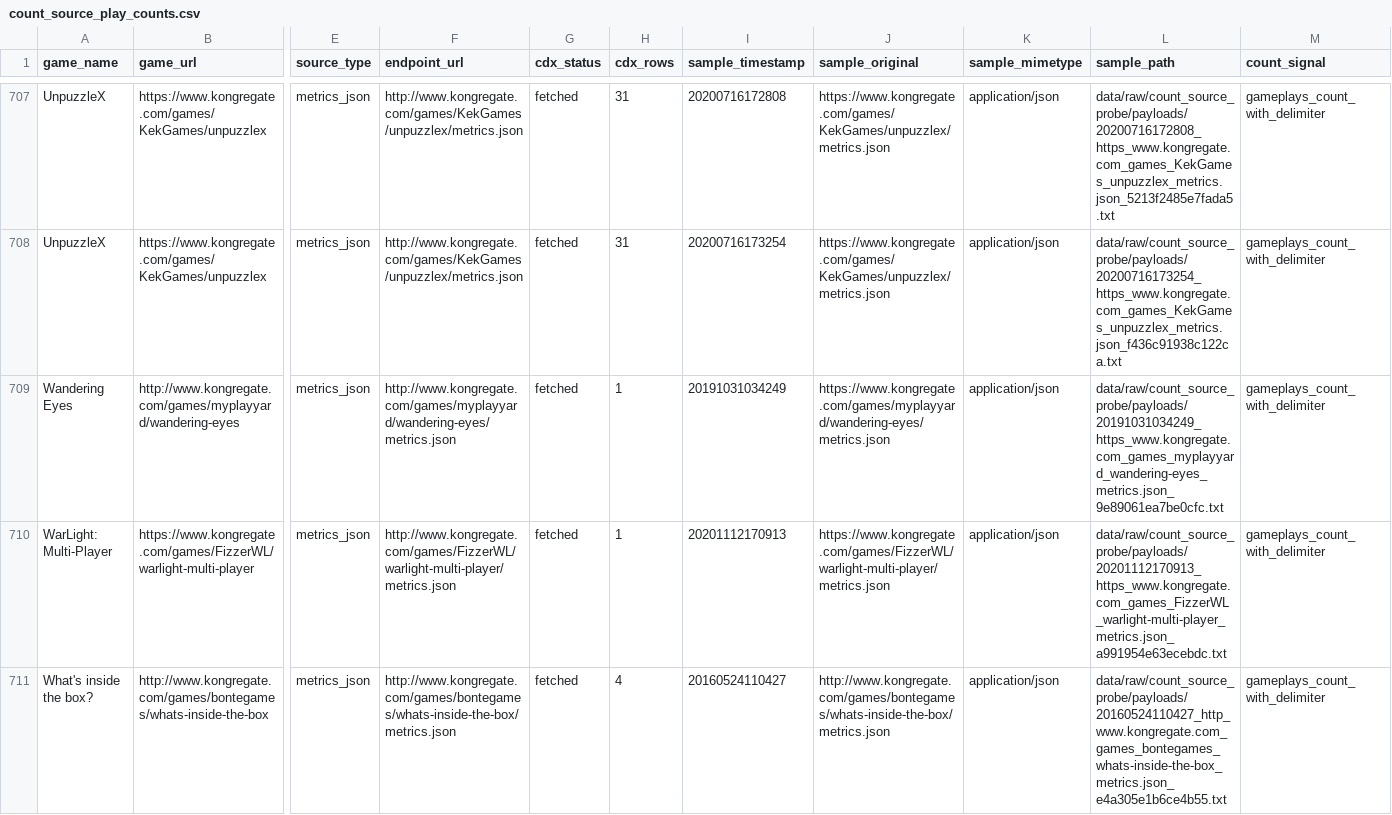
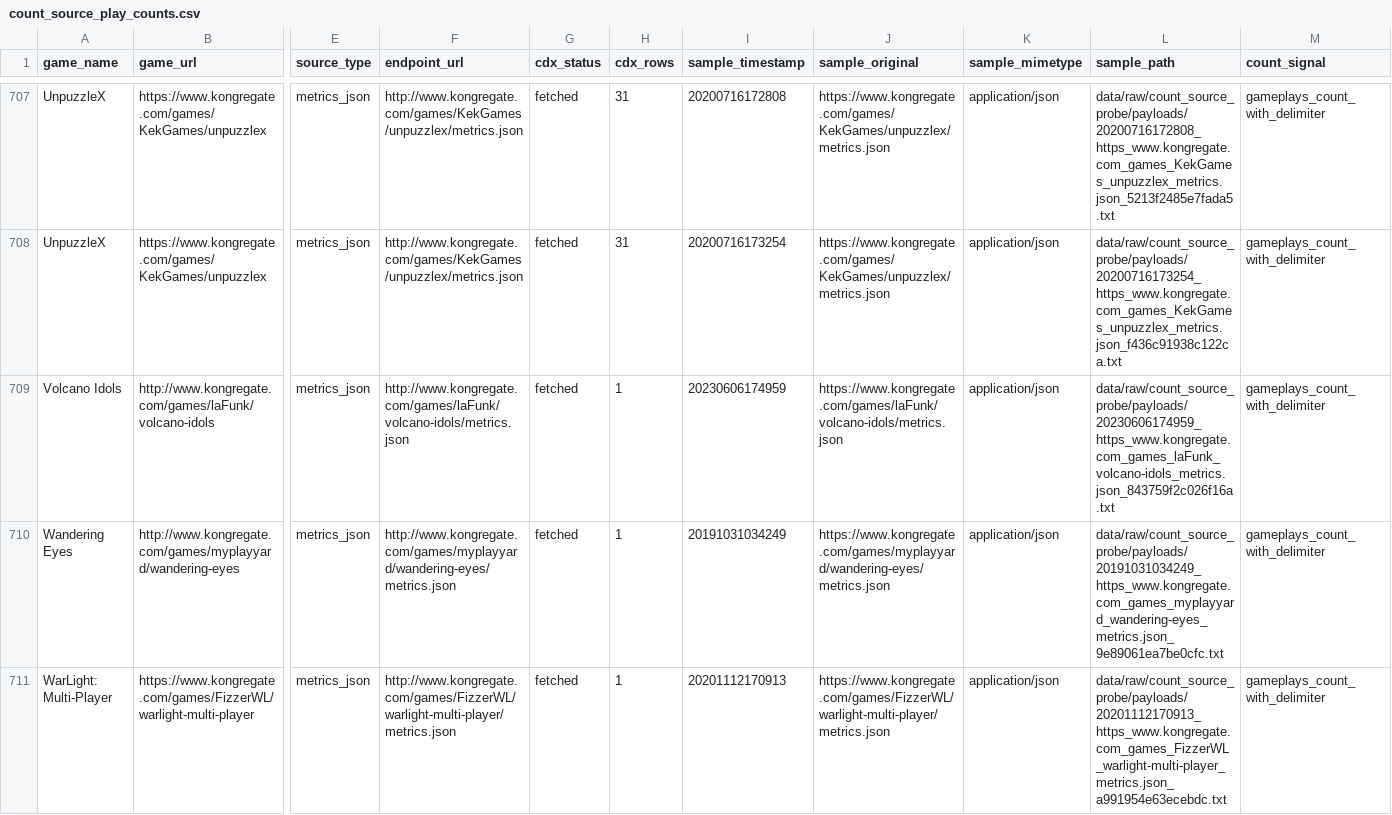
Before and after one commit to DataViking-Tech/kongregate-plays-data, a CSV file: data/processed/count_source_play_counts.csv, drawn as a sheet; only a part is shown, gaps mark what is left out; the shorter side is filled out with more unchanged rows; rows hold the shown columns only; the diff covers the shown part only; the diff names each change by its address in the sheet, - before the commit and + after, or states it on an @@ line.

```diff
--- a/data/processed/count_source_play_counts.csv
+++ b/data/processed/count_source_play_counts.csv
+row 709: Volcano Idols | http://www.kongregate.com/games/laFunk/volcano-idols | metrics_json | http://www.kongregate.com/games/laFunk/volcano-idols/metrics.json | fetched | 1 | 20230606174959 | https://www.kongregate.com/games/laFunk/volcano-idols/metrics.json | application/json | data/raw/count_source_probe/payloads/20230606174959_https_www.kongregate.com_games_laFunk_volcano-idols_metrics.json_843759f2c026f16a.txt | gameplays_count_with_delimiter
```
Also changed, not shown: 1 added row elsewhere in this file, data/processed/asof_recovery_feasibility_audit.csv, data/processed/catalog_history_priorities.csv, 37 other files.
